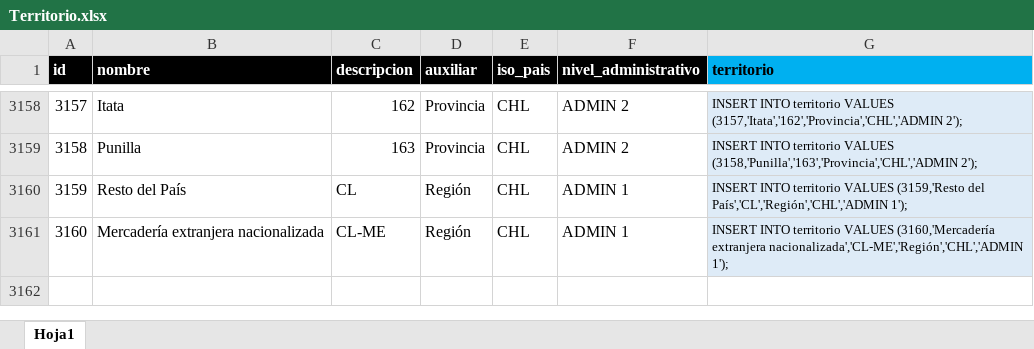
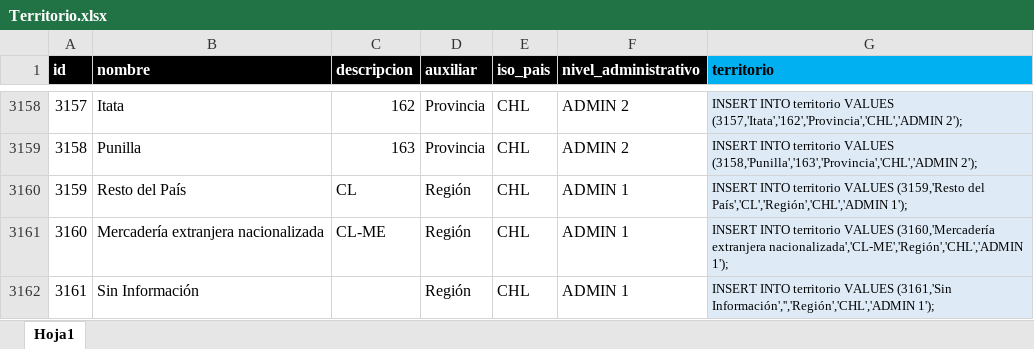
Before and after one commit to Sud-Austral/DATA-COMUN, an Excel workbook: 000 TABLAS GENERALES/Territorio.xlsx, sheet Hoja1, drawn as a sheet; only a part is shown, gaps mark what is left out; values as stored, in another font and other column widths than the file's, no borders; table styles not drawn; the diff names each change by its address in the sheet, - before the commit and + after, or states it on an @@ line.

```diff
--- a/000 TABLAS GENERALES/Territorio.xlsx (sheet Hoja1)
+++ b/000 TABLAS GENERALES/Territorio.xlsx (sheet Hoja1)
+row 3162: 3161 | Sin Información |  | Región | CHL | ADMIN 1 | INSERT INTO territorio VALUES (3161,'Sin Información','','Región','CHL','ADMIN 1');
```
Also changed, not shown: 000 TABLAS GENERALES/UnidadMedida.xlsx.
